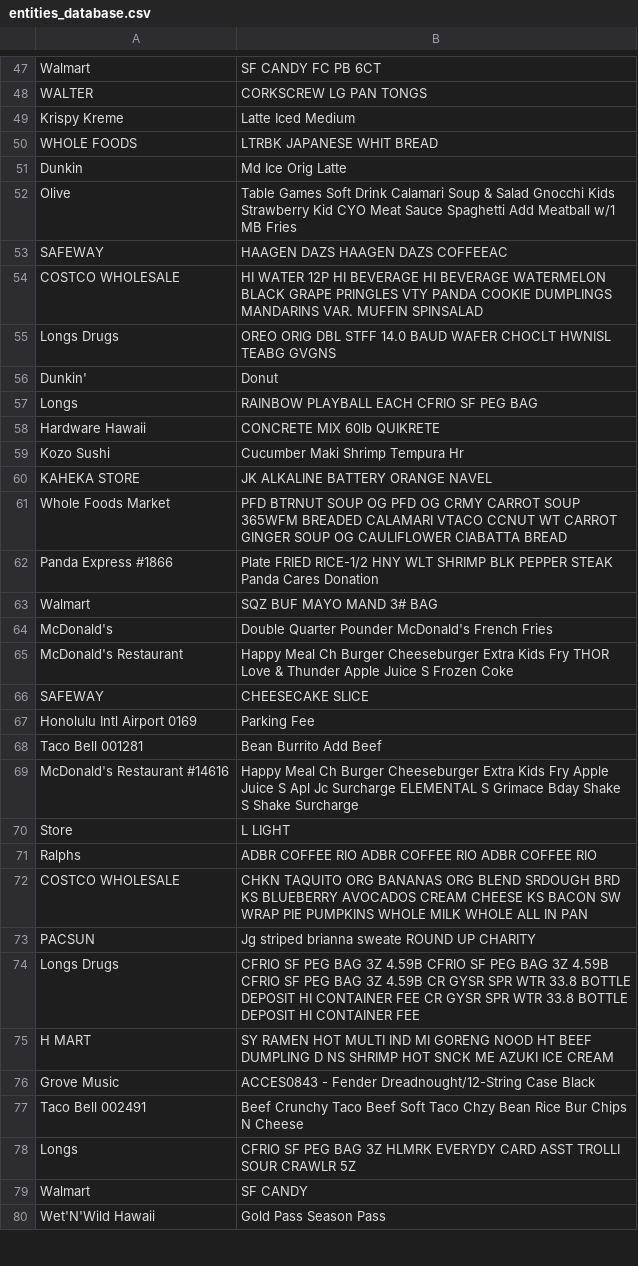
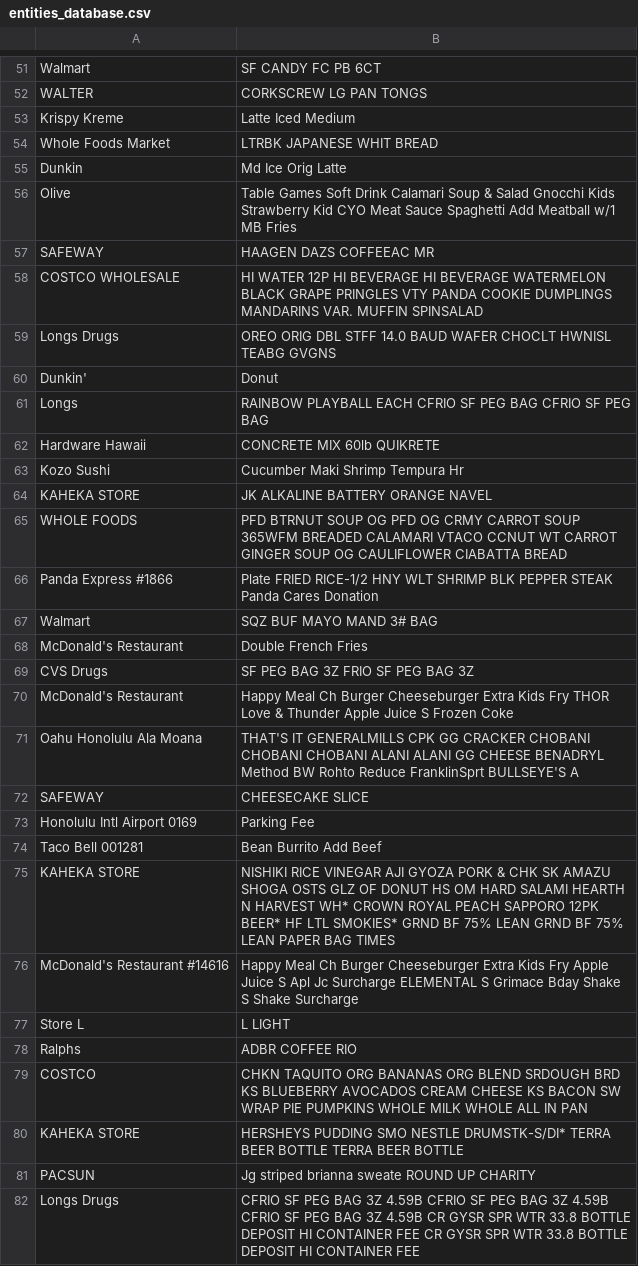
Before and after one commit to ICS438Project/receipt, a CSV file: entities_database.csv, drawn as a sheet; only a part is shown, gaps mark what is left out; the shorter side is filled out with more unchanged rows; the diff covers the shown part only.

```diff
--- a/entities_database.csv
+++ b/entities_database.csv
@@ -49,6 +53,6 @@ WALTER,CORKSCREW LG PAN TONGS
 Krispy Kreme,Latte Iced Medium
-WHOLE FOODS,LTRBK JAPANESE WHIT BREAD
+Whole Foods Market,LTRBK JAPANESE WHIT BREAD
 Dunkin,Md Ice Orig Latte
 Olive,Table Games Soft Drink Calamari Soup & Salad Gnocchi Kids Strawberry Kid CYO Meat Sauce Spaghetti Add Meatball w/1 MB Fries
-SAFEWAY,HAAGEN DAZS HAAGEN DAZS COFFEEAC
+SAFEWAY,HAAGEN DAZS COFFEEAC MR
 COSTCO WHOLESALE,HI WATER 12P HI BEVERAGE  HI BEVERAGE WATERMELON BLACK GRAPE PRINGLES VTY PANDA COOKIE DUMPLINGS  MANDARINS VAR. MUFFIN SPINSALAD
@@ -56,3 +60,3 @@ Longs Drugs,OREO ORIG DBL STFF 14.0 BAUD WAFER CHOCLT HWNISL TEABG GVGNS
 Dunkin',Donut
-Longs,RAINBOW PLAYBALL EACH CFRIO SF PEG BAG
+Longs,RAINBOW PLAYBALL EACH CFRIO SF PEG BAG CFRIO SF PEG BAG
 Hardware Hawaii,CONCRETE MIX 60lb QUIKRETE
@@ -60,7 +64,9 @@ Kozo Sushi,Cucumber Maki Shrimp Tempura Hr
 KAHEKA STORE,JK ALKALINE BATTERY ORANGE NAVEL
-Whole Foods Market,PFD BTRNUT SOUP OG PFD OG CRMY CARROT SOUP 365WFM BREADED CALAMARI VTACO CCNUT WT CARROT GINGER SOUP OG CAULIFLOWER CIABATTA BREAD
+WHOLE FOODS,PFD BTRNUT SOUP OG PFD OG CRMY CARROT SOUP 365WFM BREADED CALAMARI VTACO CCNUT WT CARROT GINGER SOUP OG CAULIFLOWER CIABATTA BREAD
 Panda Express #1866,Plate FRIED RICE-1/2 HNY WLT SHRIMP BLK PEPPER STEAK Panda Cares Donation
 Walmart,SQZ BUF MAYO MAND 3# BAG
-McDonald's,Double Quarter Pounder McDonald's French Fries
+McDonald's Restaurant,Double   French Fries
+CVS Drugs,SF PEG BAG 3Z FRIO SF PEG BAG 3Z
 McDonald's Restaurant,Happy Meal Ch Burger Cheeseburger Extra Kids Fry THOR Love & Thunder Apple Juice S Frozen Coke
+Oahu Honolulu Ala Moana,THAT'S IT GENERALMILLS CPK GG CRACKER CHOBANI CHOBANI CHOBANI ALANI ALANI GG CHEESE BENADRYL Method BW Rohto Reduce FranklinSprt BULLSEYE'S A
 SAFEWAY,CHEESECAKE SLICE
@@ -68,6 +74,8 @@ Honolulu Intl Airport 0169,Parking Fee
 Taco Bell 001281,Bean Burrito Add Beef
+KAHEKA STORE,NISHIKI RICE VINEGAR AJI GYOZA PORK & CHK SK AMAZU SHOGA OSTS GLZ OF DONUT HS OM HARD SALAMI HEARTH N HARVEST WH* CROWN ROYAL PEACH SAPPORO 12PK BEER* HF LTL SMOKIES* GRND BF 75% LEAN GRND BF 75% LEAN PAPER BAG TIMES
 McDonald's Restaurant #14616,Happy Meal Ch Burger Cheeseburger Extra Kids Fry Apple Juice S Apl Jc Surcharge ELEMENTAL S Grimace Bday Shake S Shake Surcharge
-Store ,L  LIGHT
-Ralphs,ADBR COFFEE RIO ADBR COFFEE RIO ADBR COFFEE RIO
-COSTCO WHOLESALE,CHKN TAQUITO ORG BANANAS ORG BLEND SRDOUGH BRD KS BLUEBERRY AVOCADOS CREAM CHEESE KS BACON SW WRAP PIE PUMPKINS WHOLE MILK WHOLE  ALL IN PAN
+Store L,L  LIGHT
+Ralphs,ADBR COFFEE RIO
+COSTCO,CHKN TAQUITO ORG BANANAS ORG BLEND SRDOUGH BRD KS BLUEBERRY AVOCADOS CREAM CHEESE KS BACON SW WRAP PIE PUMPKINS WHOLE MILK WHOLE  ALL IN PAN
+KAHEKA STORE,HERSHEYS PUDDING SMO NESTLE DRUMSTK-S/DI* TERRA BEER BOTTLE TERRA BEER BOTTLE
 PACSUN,Jg striped brianna sweate ROUND UP CHARITY
```
Also changed, not shown: 11 added rows, 3 removed rows and 23 edited cells elsewhere in this file, 4 other files.
